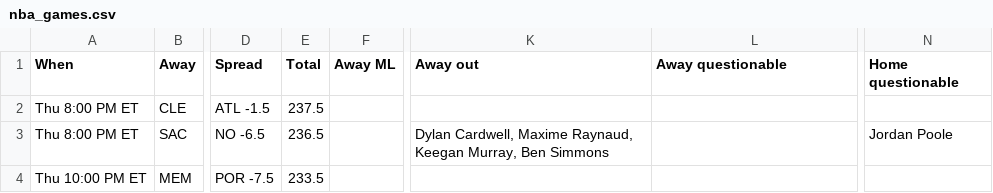
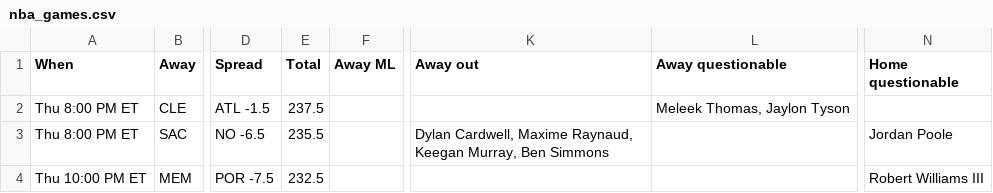
Before and after one commit to ECC370/stats, a CSV file: data/nba_games.csv, drawn as a sheet; only a part is shown, gaps mark what is left out; the diff names each change by its address in the sheet, - before the commit and + after, or states it on an @@ line.

```diff
--- a/data/nba_games.csv
+++ b/data/nba_games.csv
-L2 (Away questionable): (empty)
+L2 (Away questionable): Meleek Thomas, Jaylon Tyson
-E3 (Total): 236.5
+E3 (Total): 235.5
-E4 (Total): 233.5
+E4 (Total): 232.5
-N4 (Home questionable): (empty)
+N4 (Home questionable): Robert Williams III
```
Also changed, not shown: data/nba_injuries.csv, data/nba_safe.csv, 4 other files.
